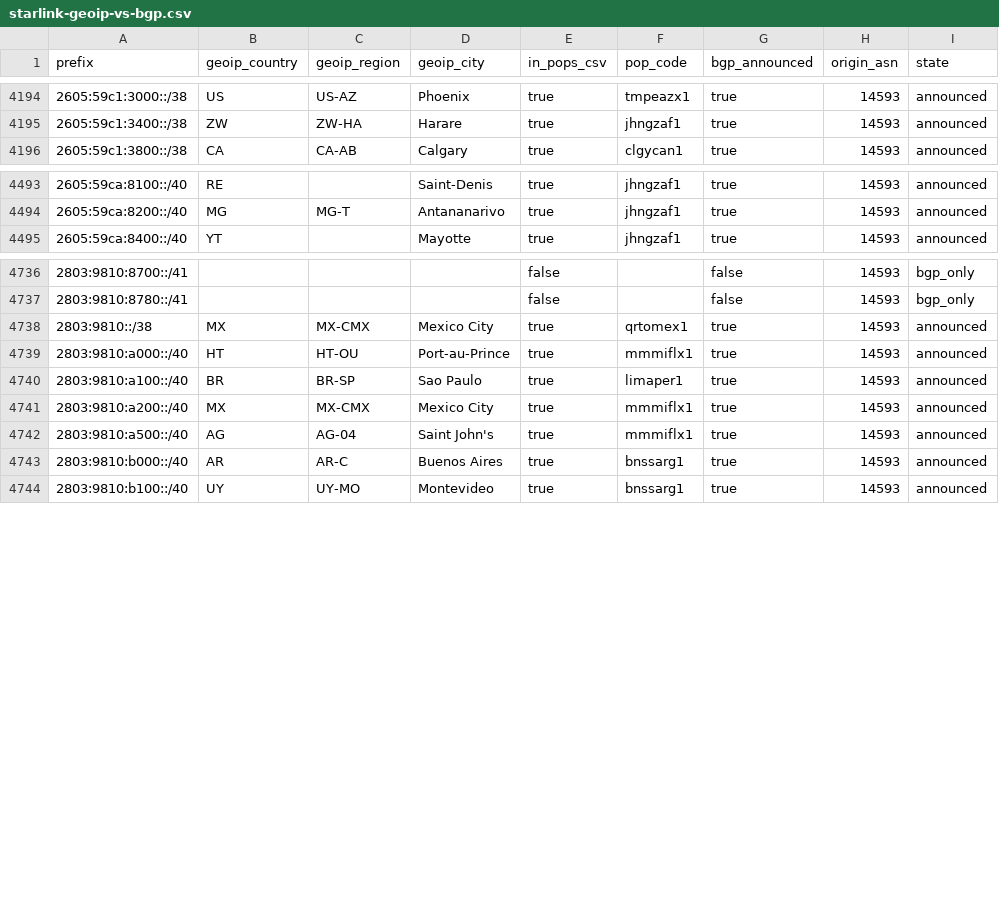
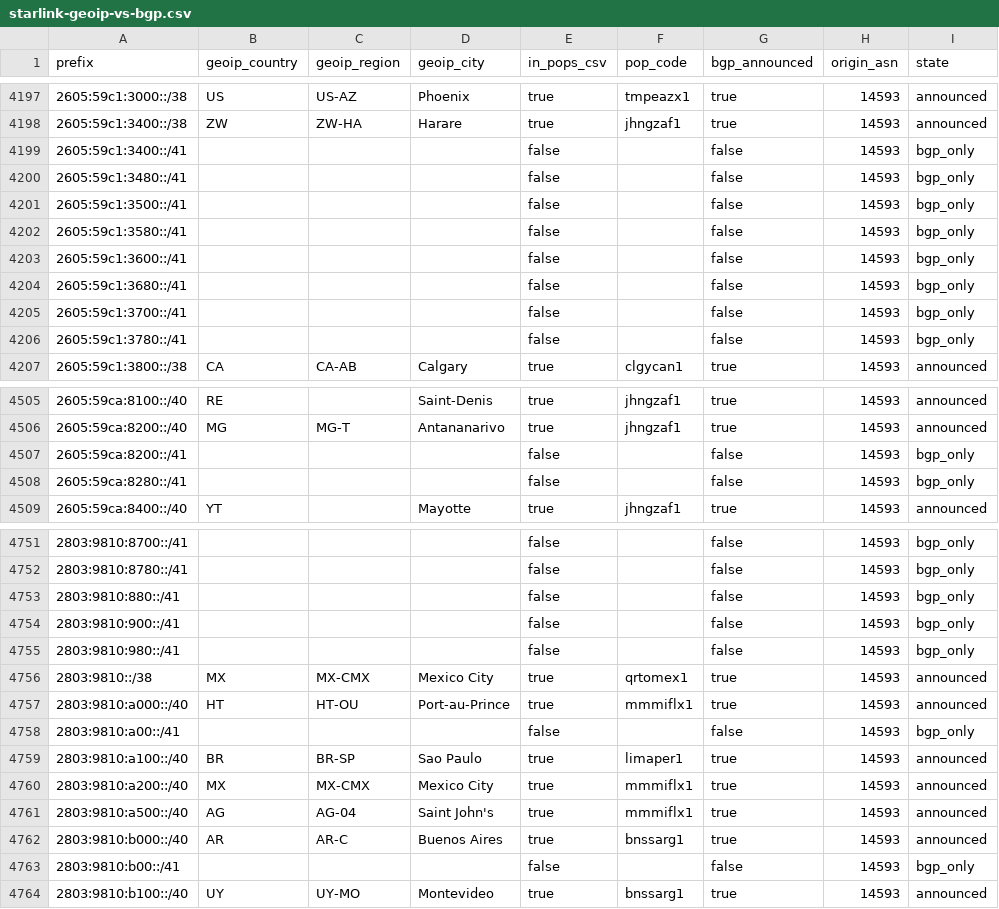
Before and after one commit to ipanalytics/Sat-geoip, a CSV file: outputs/starlink-geoip-vs-bgp.csv, drawn as a sheet; only a part is shown, gaps mark what is left out; the diff covers the shown part only; the diff names each change by its address in the sheet, - before the commit and + after, or states it on an @@ line.

```diff
--- a/outputs/starlink-geoip-vs-bgp.csv
+++ b/outputs/starlink-geoip-vs-bgp.csv
+row 4199: 2605:59c1:3400::/41 |  |  |  | false |  | false | 14593 | bgp_only
+row 4200: 2605:59c1:3480::/41 |  |  |  | false |  | false | 14593 | bgp_only
+row 4201: 2605:59c1:3500::/41 |  |  |  | false |  | false | 14593 | bgp_only
+row 4202: 2605:59c1:3580::/41 |  |  |  | false |  | false | 14593 | bgp_only
+row 4203: 2605:59c1:3600::/41 |  |  |  | false |  | false | 14593 | bgp_only
+row 4204: 2605:59c1:3680::/41 |  |  |  | false |  | false | 14593 | bgp_only
+row 4205: 2605:59c1:3700::/41 |  |  |  | false |  | false | 14593 | bgp_only
+row 4206: 2605:59c1:3780::/41 |  |  |  | false |  | false | 14593 | bgp_only
+row 4507: 2605:59ca:8200::/41 |  |  |  | false |  | false | 14593 | bgp_only
+row 4508: 2605:59ca:8280::/41 |  |  |  | false |  | false | 14593 | bgp_only
+row 4753: 2803:9810:880::/41 |  |  |  | false |  | false | 14593 | bgp_only
+row 4754: 2803:9810:900::/41 |  |  |  | false |  | false | 14593 | bgp_only
+row 4755: 2803:9810:980::/41 |  |  |  | false |  | false | 14593 | bgp_only
+row 4758: 2803:9810:a00::/41 |  |  |  | false |  | false | 14593 | bgp_only
+row 4763: 2803:9810:b00::/41 |  |  |  | false |  | false | 14593 | bgp_only
```
Also changed, not shown: 6 added rows and 6 edited cells elsewhere in this file, outputs/prefix-changes.csv, 9 other files.
